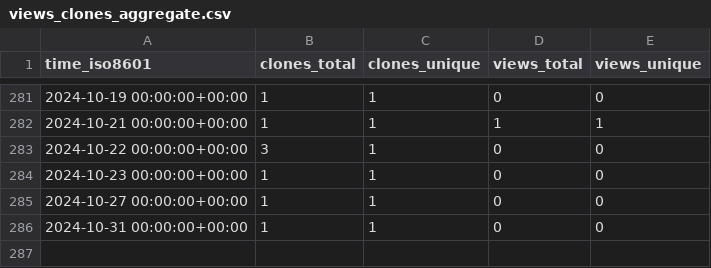
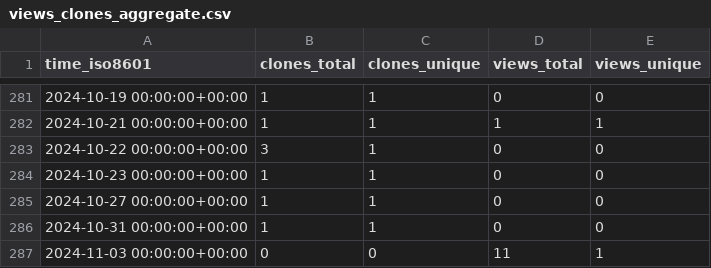
Before and after one commit to tobbie/algorithmpractise, a CSV file: tobbie/c-sharp-algorithms/ghrs-data/views_clones_aggregate.csv, drawn as a sheet; only a part is shown, gaps mark what is left out.

```diff
--- a/tobbie/c-sharp-algorithms/ghrs-data/views_clones_aggregate.csv
+++ b/tobbie/c-sharp-algorithms/ghrs-data/views_clones_aggregate.csv
@@ -286 +286,2 @@ time_iso8601,clones_total,clones_unique,views_total,views_unique
 2024-10-31 00:00:00+00:00,1,1,0,0
+2024-11-03 00:00:00+00:00,0,0,11,1
```
Also changed, not shown: 1 other file.
